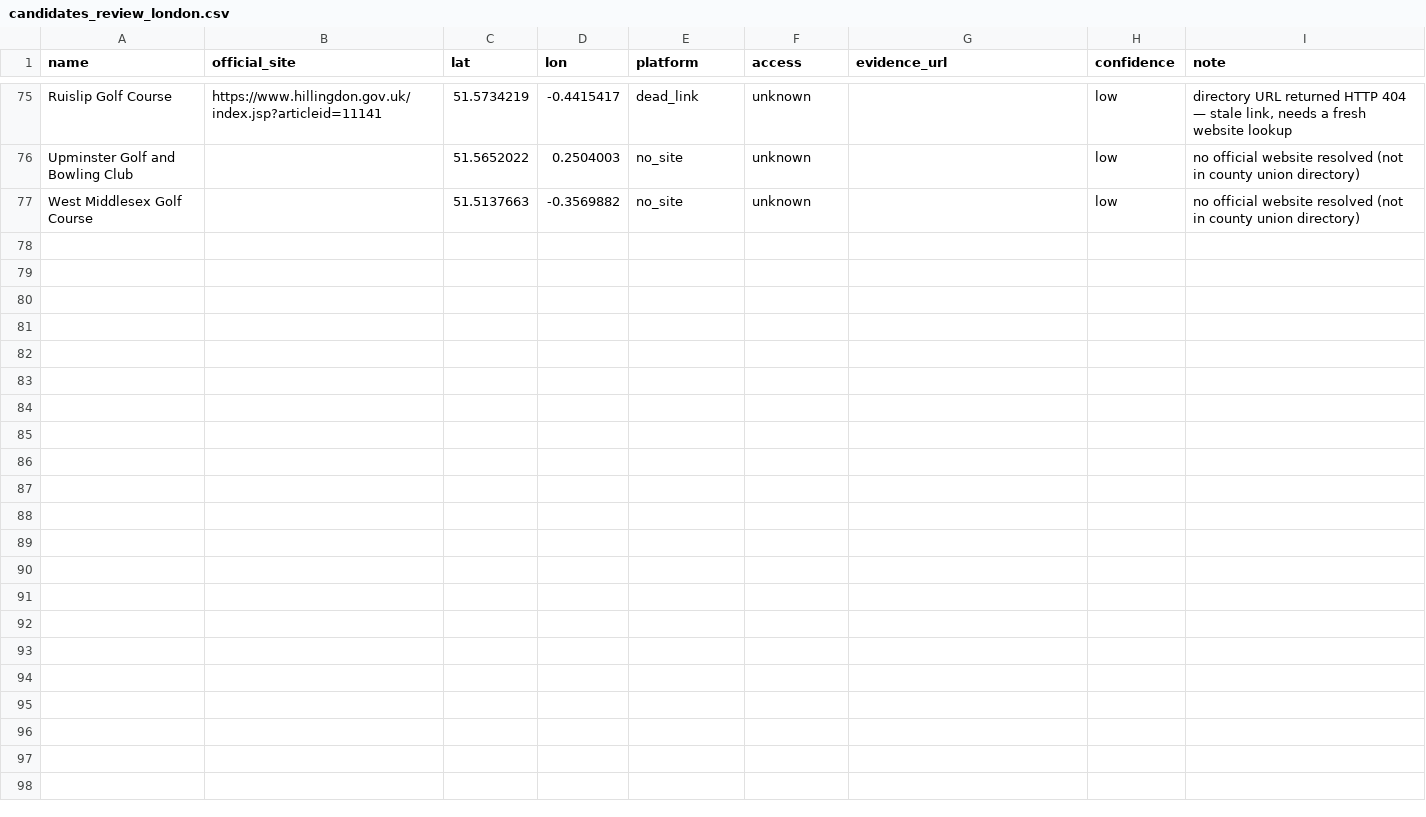
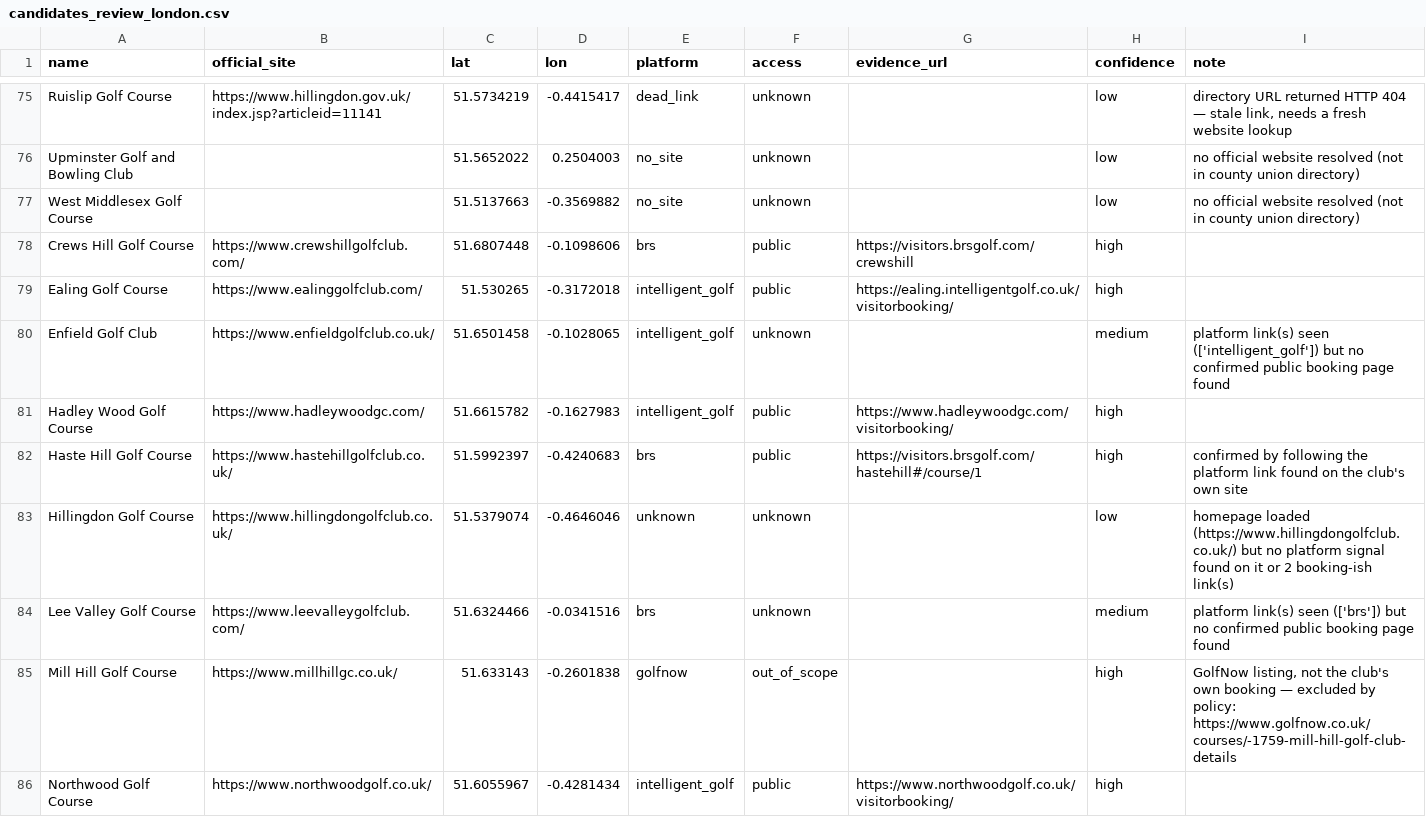
Before and after one commit to joechaplin1988/golfapp, a CSV file: candidates_review_london.csv, drawn as a sheet; only a part is shown, gaps mark what is left out; the diff covers the shown part only; the diff names each change by its address in the sheet, - before the commit and + after, or states it on an @@ line.

```diff
--- a/candidates_review_london.csv
+++ b/candidates_review_london.csv
+row 78: Crews Hill Golf Course | https://www.crewshillgolfclub.com/ | 51.6807448 | -0.1098606 | brs | public | https://visitors.brsgolf.com/crewshill | high
+row 79: Ealing Golf Course | https://www.ealinggolfclub.com/ | 51.530265 | -0.3172018 | intelligent_golf | public | https://ealing.intelligentgolf.co.uk/visitorbooking/ | high
+row 80: Enfield Golf Club | https://www.enfieldgolfclub.co.uk/ | 51.6501458 | -0.1028065 | intelligent_golf | unknown |  | medium | platform link(s) seen (['intelligent_golf']) but no confirmed public booking page found
+row 81: Hadley Wood Golf Course | https://www.hadleywoodgc.com/ | 51.6615782 | -0.1627983 | intelligent_golf | public | https://www.hadleywoodgc.com/visitorbooking/ | high
+row 82: Haste Hill Golf Course | https://www.hastehillgolfclub.co.uk/ | 51.5992397 | -0.4240683 | brs | public | https://visitors.brsgolf.com/hastehill#/course/1 | high | confirmed by following the platform link found on the club's own site
+row 83: Hillingdon Golf Course | https://www.hillingdongolfclub.co.uk/ | 51.5379074 | -0.4646046 | unknown | unknown |  | low | homepage loaded (https://www.hillingdongolfclub.co.uk/) but no platform signal found on it or 2 booking-ish link(s)
+row 84: Lee Valley Golf Course | https://www.leevalleygolfclub.com/ | 51.6324466 | -0.0341516 | brs | unknown |  | medium | platform link(s) seen (['brs']) but no confirmed public booking page found
+row 85: Mill Hill Golf Course | https://www.millhillgc.co.uk/ | 51.633143 | -0.2601838 | golfnow | out_of_scope |  | high | GolfNow listing, not the club's own booking — excluded by policy: https://www.golfnow.co.uk/courses/-1759-mill-hill-golf-club-details
+row 86: Northwood Golf Course | https://www.northwoodgolf.co.uk/ | 51.6055967 | -0.4281434 | intelligent_golf | public | https://www.northwoodgolf.co.uk/visitorbooking/ | high
```
Also changed, not shown: 9 added rows elsewhere in this file, candidates_review_berkshire.csv, candidates_review_buckinghamshire.csv, 9 other files.
